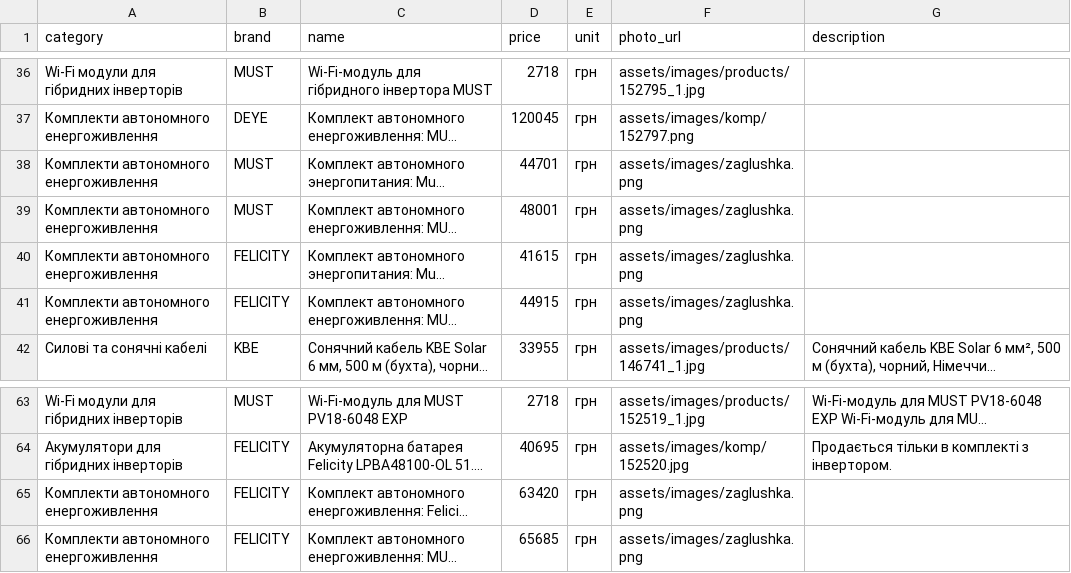
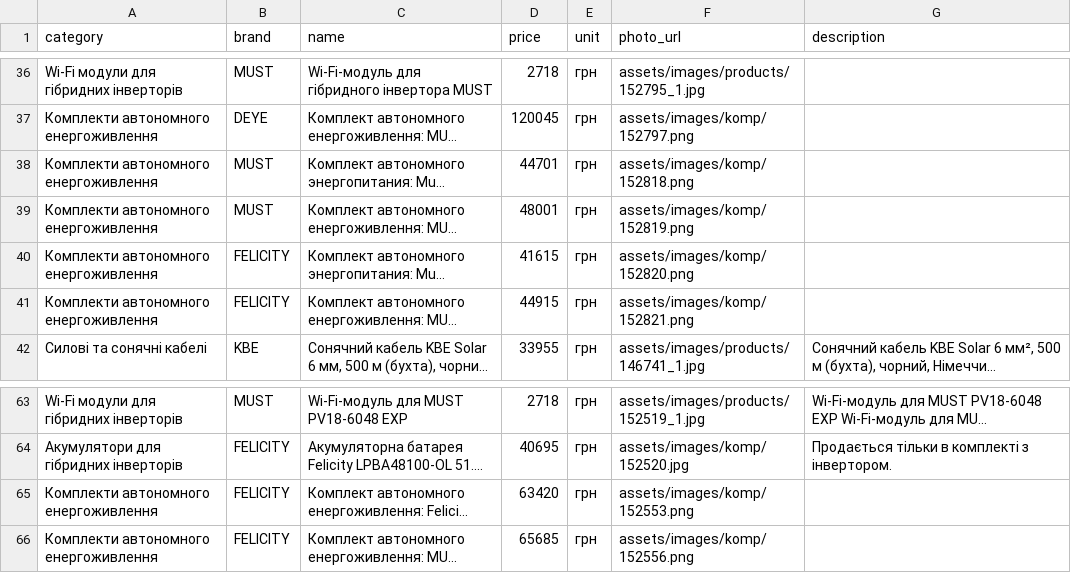
Before and after one commit to companyyyy/avtonomka_site, a CSV file: catalog_export.csv, drawn as a sheet; only a part is shown, gaps mark what is left out; long unchanged cells end in …; the diff names each change by its address in the sheet, - before the commit and + after, or states it on an @@ line.

```diff
--- a/catalog_export.csv
+++ b/catalog_export.csv
-F38 (photo_url): assets/images/zaglushka.png
+F38 (photo_url): assets/images/komp/152818.png
-F39 (photo_url): assets/images/zaglushka.png
+F39 (photo_url): assets/images/komp/152819.png
-F40 (photo_url): assets/images/zaglushka.png
+F40 (photo_url): assets/images/komp/152820.png
-F41 (photo_url): assets/images/zaglushka.png
+F41 (photo_url): assets/images/komp/152821.png
-F65 (photo_url): assets/images/zaglushka.png
+F65 (photo_url): assets/images/komp/152553.png
-F66 (photo_url): assets/images/zaglushka.png
+F66 (photo_url): assets/images/komp/152556.png
```
Also changed, not shown: 18 other files.
